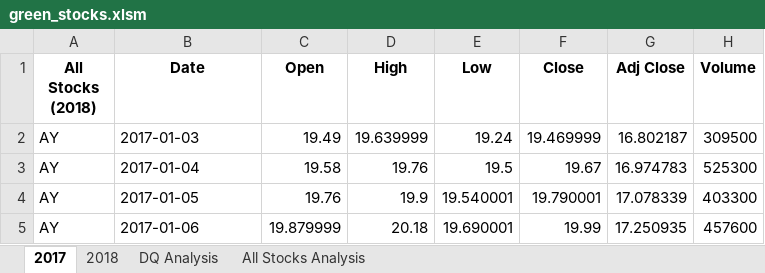
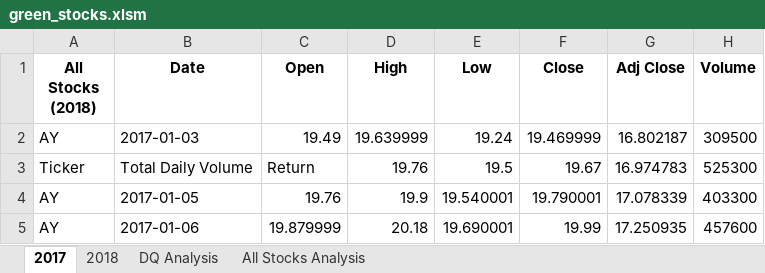
Before and after one commit to fmorote01/ExcelUnit, an Excel workbook: green_stocks.xlsm, sheet 2017, drawn as a sheet; only a part is shown; values as stored, in another font and other column widths than the file's, no borders; the diff names each change by its address in the sheet, - before the commit and + after, or states it on an @@ line.

```diff
--- a/green_stocks.xlsm (sheet 2017)
+++ b/green_stocks.xlsm (sheet 2017)
-A3 (All Stocks (2018)): AY
+A3 (All Stocks (2018)): Ticker
-B3 (Date): 2017-01-04
+B3 (Date): Total Daily Volume
-C3 (Open): 19.58
+C3 (Open): Return
```
Also changed, not shown: sheet All Stocks Analysis, sheet 2018.
